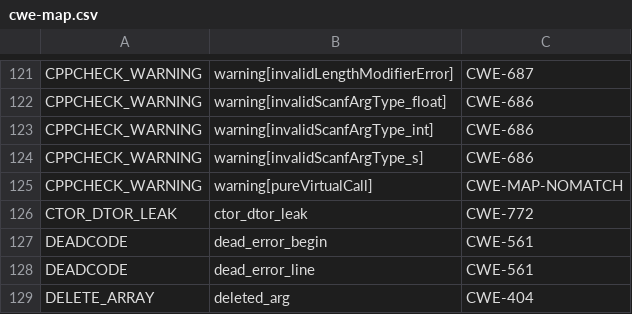
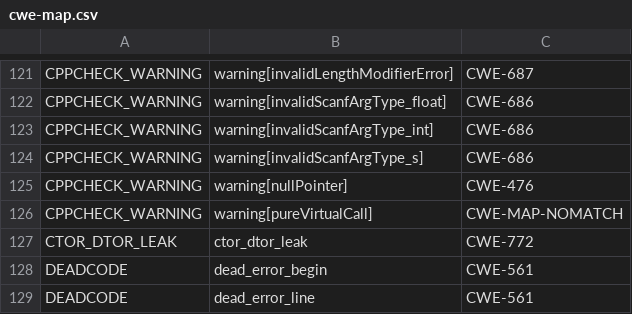
Before and after one commit to csutils/csmock, a CSV file: cwe-map.csv, drawn as a sheet; only a part is shown, gaps mark what is left out; the shorter side is filled out with more unchanged rows.

Commit message:
cwe-map.csv: add mapping for warning[nullPointer] of Cppcheck
Recent versions of Cppcheck seem to prefer it over error[nullPointer].

Reported-by: Steve Grubb

```diff
--- a/cwe-map.csv
+++ b/cwe-map.csv
@@ -124,2 +124,3 @@
 "CPPCHECK_WARNING","warning[invalidScanfArgType_s]","CWE-686"
+"CPPCHECK_WARNING","warning[nullPointer]","CWE-476"
 "CPPCHECK_WARNING","warning[pureVirtualCall]","CWE-MAP-NOMATCH"
```
